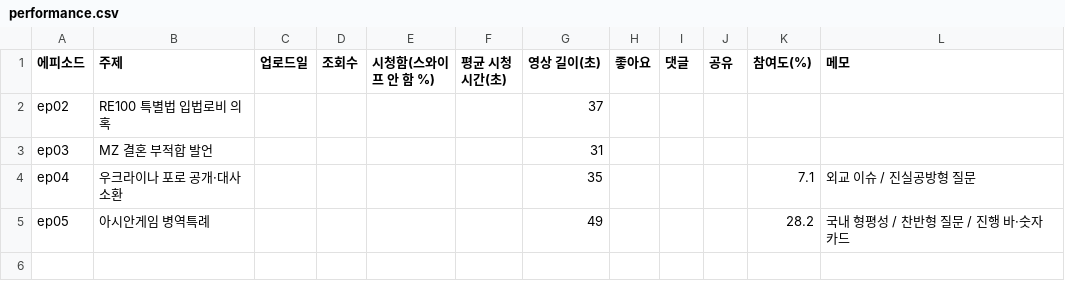
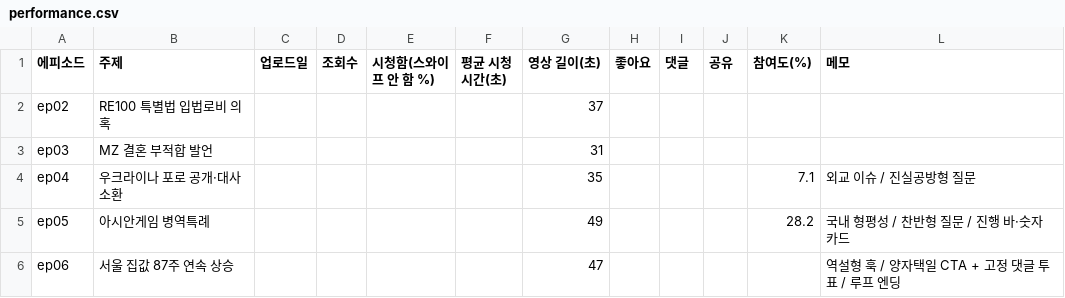
Before and after one commit to dlwoduq20-lgtm/ai-youtube-factory, a CSV file: samples/performance.csv, drawn as a sheet.

```diff
--- a/samples/performance.csv
+++ b/samples/performance.csv
@@ -5 +5,2 @@ ep04,우크라이나 포로 공개·대사 소환,,,,,35,,,,7.1,외교 이슈 /
 ep05,아시안게임 병역특례,,,,,49,,,,28.2,국내 형평성 / 찬반형 질문 / 진행 바·숫자 카드
+ep06,서울 집값 87주 연속 상승,,,,,47,,,,,역설형 훅 / 양자택일 CTA + 고정 댓글 투표 / 루프 엔딩
```
Also changed, not shown: 5 other files.
